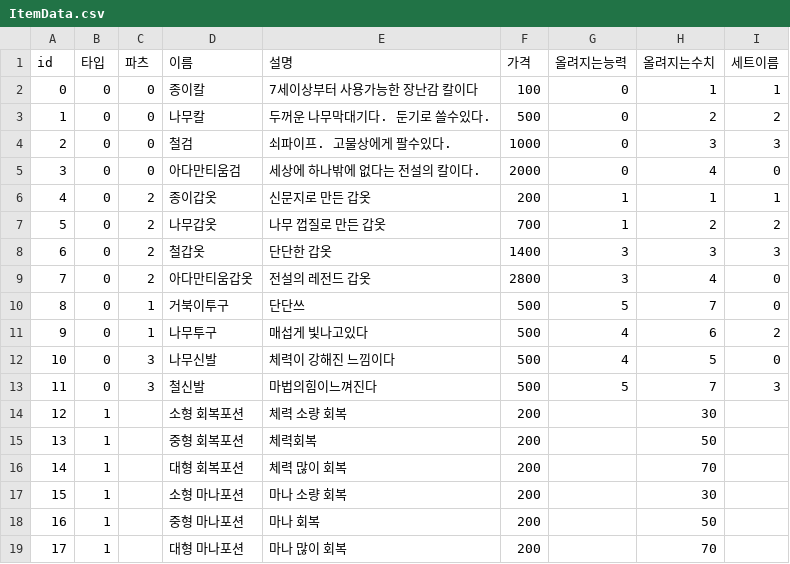
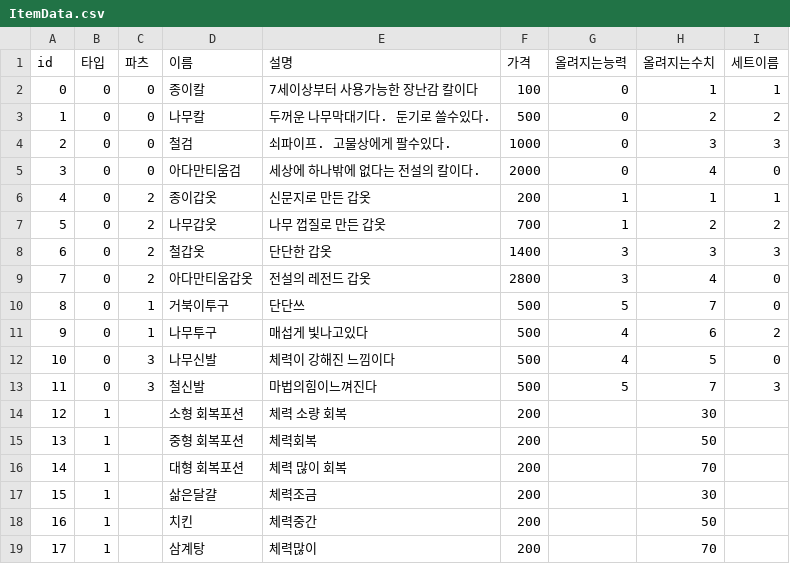
Before and after one commit to Greyn-05/WelcomeToSpartaDungeon, a CSV file: TeamProject07/CSV/ItemData.csv, drawn as a sheet.

```diff
--- a/TeamProject07/CSV/ItemData.csv
+++ b/TeamProject07/CSV/ItemData.csv
@@ -16,4 +16,4 @@
 14,1,,대형 회복포션,체력 많이 회복,200,,70,
-15,1,,소형 마나포션,마나 소량 회복,200,,30,
-16,1,,중형 마나포션,마나 회복,200,,50,
-17,1,,대형 마나포션,마나 많이 회복,200,,70,
+15,1,,삶은달걀,체력조금,200,,30,
+16,1,,치킨,체력중간,200,,50,
+17,1,,삼계탕,체력많이,200,,70,
```
Also changed, not shown: TeamProject07/CSV/ShopDialogue.csv, 13 other files.
